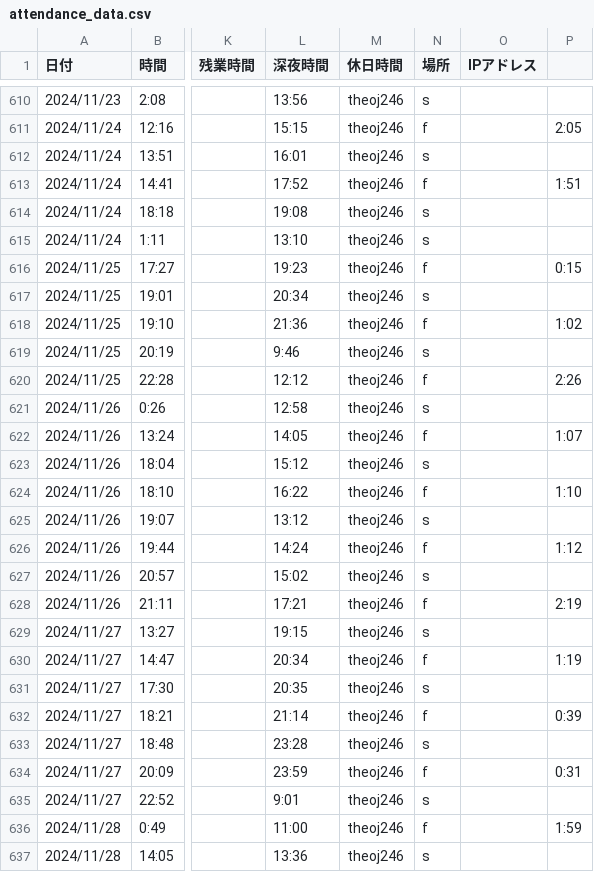
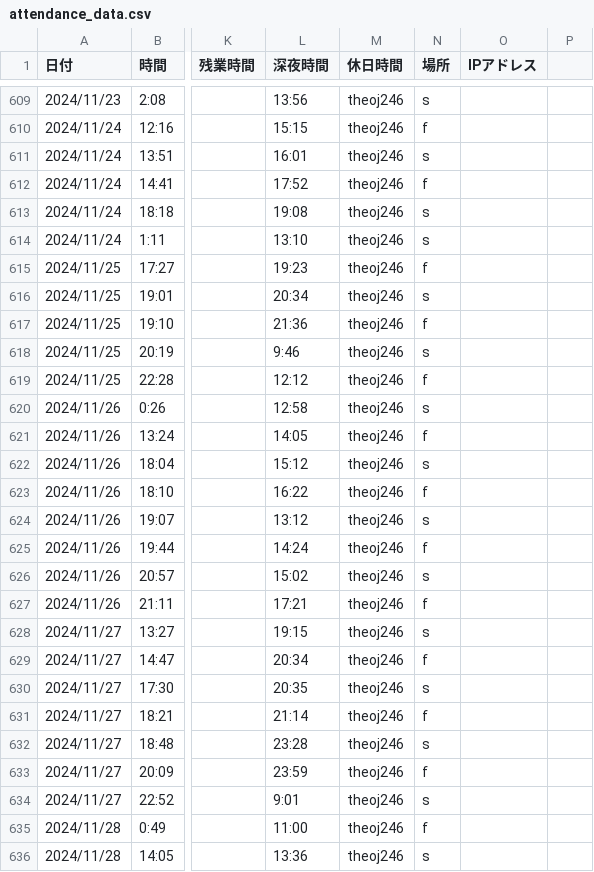
Before and after one commit to kou180522/kintai, a CSV file: public/attendance_data.csv, drawn as a sheet; only a part is shown, gaps mark what is left out; addresses are those after the commit; the diff covers the shown part only; the diff names each change by its address in the sheet, - before the commit and + after, or states it on an @@ line.

```diff
--- a/public/attendance_data.csv
+++ b/public/attendance_data.csv
-P610: 2:05
+P610: (empty)
-P612: 1:51
+P612: (empty)
-P615: 0:15
+P615: (empty)
-P617: 1:02
+P617: (empty)
-P619: 2:26
+P619: (empty)
-P621: 1:07
+P621: (empty)
-P623: 1:10
+P623: (empty)
-P625: 1:12
+P625: (empty)
-P627: 2:19
+P627: (empty)
-P629: 1:19
+P629: (empty)
-P631: 0:39
+P631: (empty)
-P633: 0:31
+P633: (empty)
-P635: 1:59
+P635: (empty)
```
Also changed, not shown: 1 removed row and 48 edited cells elsewhere in this file.
